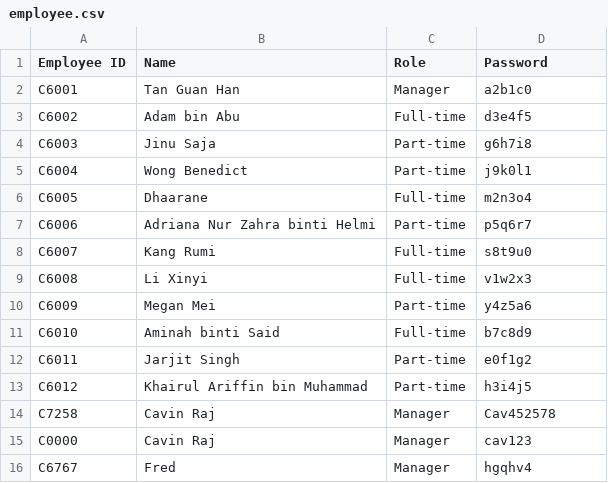
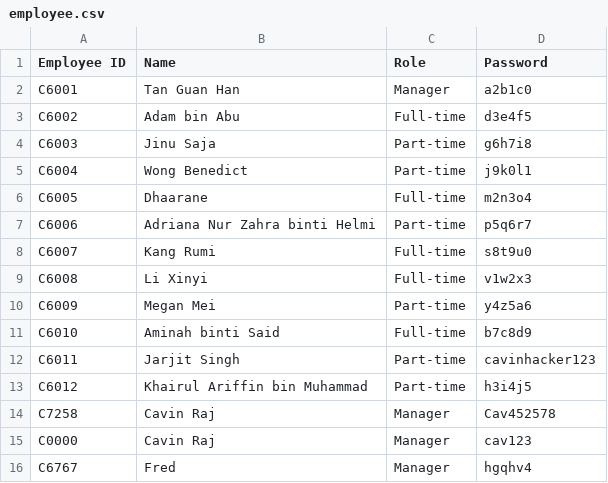
Before and after one commit to cavinraj/Quizfather---Store-Operations-Management-System-Topic-4-, a CSV file: data/employee.csv, drawn as a sheet.

```diff
--- a/data/employee.csv
+++ b/data/employee.csv
@@ -11,3 +11,3 @@ C6009,Megan Mei,Part-time,y4z5a6
 C6010,Aminah binti Said,Full-time,b7c8d9
-C6011,Jarjit Singh,Part-time,e0f1g2
+C6011,Jarjit Singh,Part-time,cavinhacker123
 C6012,Khairul Ariffin bin Muhammad,Part-time,h3i4j5
```
Also changed, not shown: 10 other files.
